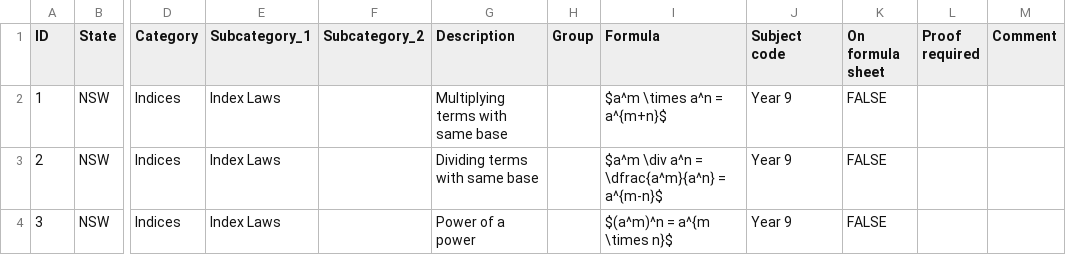
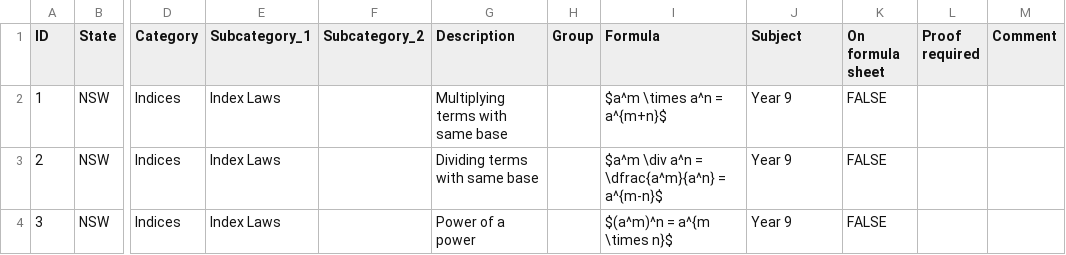
Before and after one commit to charl-potgieter/AustralianSchoolMaths, a CSV file: WebsiteCreator/formulas.csv, drawn as a sheet; only a part is shown, gaps mark what is left out; the diff names each change by its address in the sheet, - before the commit and + after, or states it on an @@ line.

Commit message:
formulas_to_class wip 4

```diff
--- a/WebsiteCreator/formulas.csv
+++ b/WebsiteCreator/formulas.csv
-J1: Subject code
+J1: Subject
```
Also changed, not shown: WebsiteCreator/syllabus_topics.csv, 6 other files.
